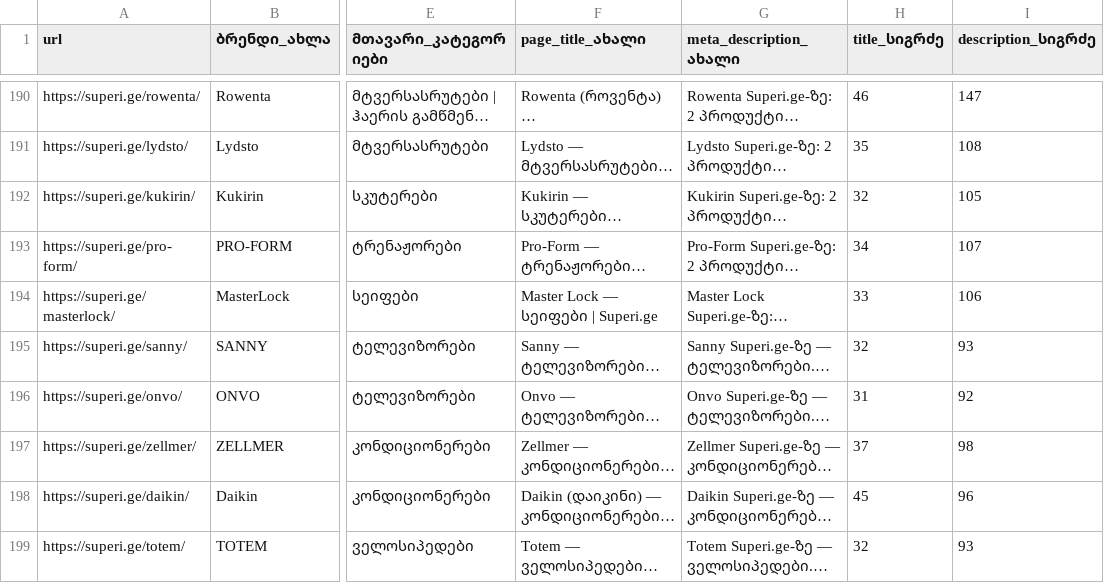
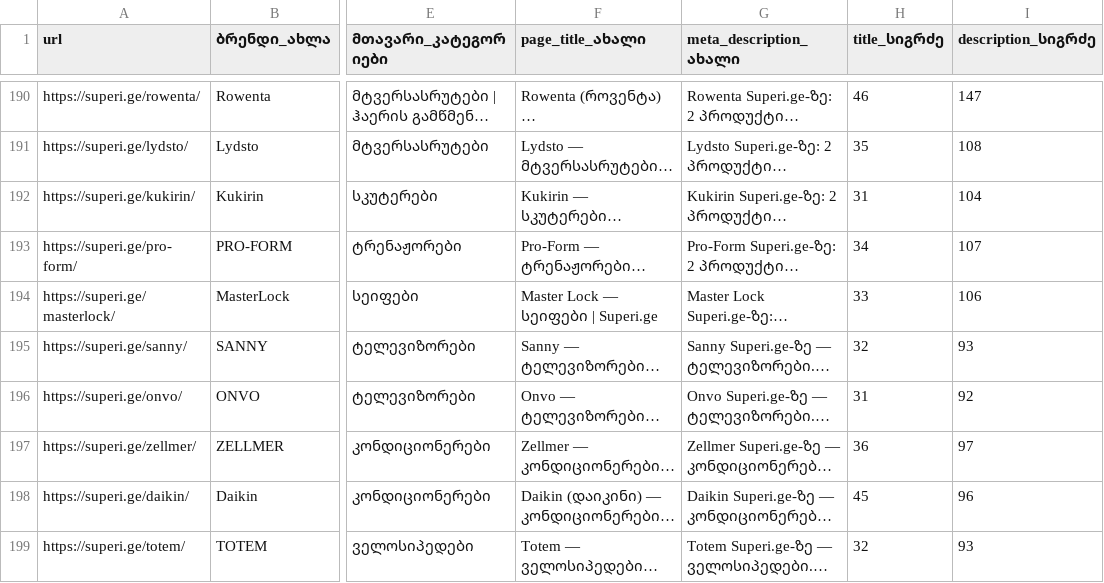
Before and after one commit to bestichi/dato, a CSV file: superi-onpage-seo/fixes/brands-meta.csv, drawn as a sheet; only a part is shown, gaps mark what is left out; long unchanged cells end in …; the diff covers the shown part only; the diff names each change by its address in the sheet, - before the commit and + after, or states it on an @@ line.

```diff
--- a/superi-onpage-seo/fixes/brands-meta.csv
+++ b/superi-onpage-seo/fixes/brands-meta.csv
-H192 (title_სიგრძე): 32
+H192 (title_სიგრძე): 31
-I192 (description_სიგრძე): 105
+I192 (description_სიგრძე): 104
-H197 (title_სიგრძე): 37
+H197 (title_სიგრძე): 36
-I197 (description_სიგრძე): 98
+I197 (description_სიგრძე): 97
```
Also changed, not shown: 92 edited cells elsewhere in this file.
